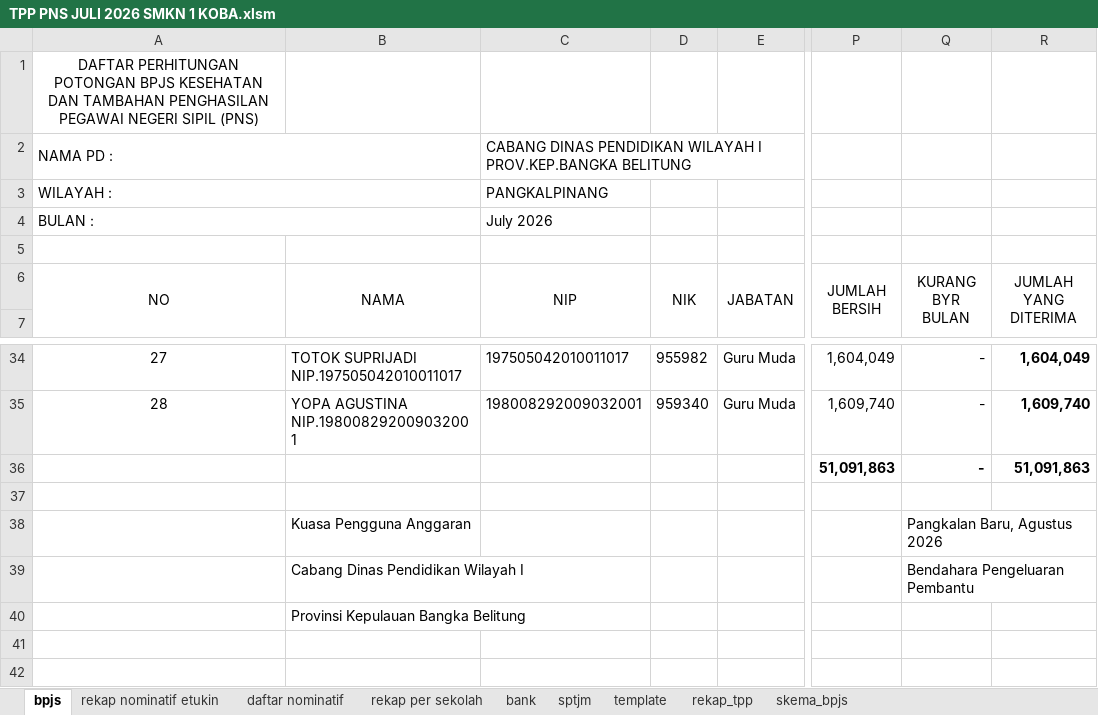
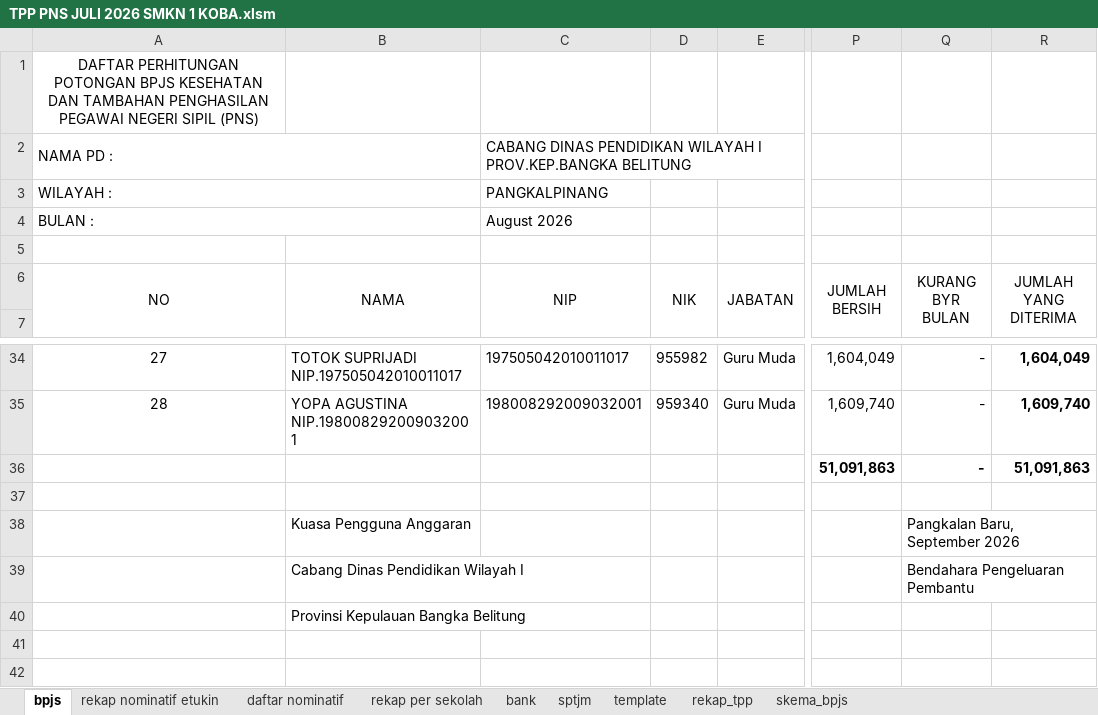
Before and after one commit to batupenyu/AppTPP, an Excel workbook: _usulan_tpp_smkn1_koba/PNS/TPP PNS JULI 2026 SMKN 1 KOBA.xlsm, sheet bpjs, drawn as a sheet; only a part is shown, gaps mark what is left out; values as stored, in another font and other column widths than the file's, no borders; the diff names each change by its address in the sheet, - before the commit and + after, or states it on an @@ line.

```diff
--- a/_usulan_tpp_smkn1_koba/PNS/TPP PNS JULI 2026 SMKN 1 KOBA.xlsm (sheet bpjs)
+++ b/_usulan_tpp_smkn1_koba/PNS/TPP PNS JULI 2026 SMKN 1 KOBA.xlsm (sheet bpjs)
-C4 (NIP): July 2026
+C4 (NIP): August 2026
-Q38 (KURANG BYR BULAN): Pangkalan Baru, Agustus 2026
+Q38 (KURANG BYR BULAN): Pangkalan Baru, September 2026
```
Also changed, not shown: sheet sptjm, sheet rekap per sekolah, sheet rekap nominatif etukin, sheet daftar nominatif, sheet bank, 4 other files.
